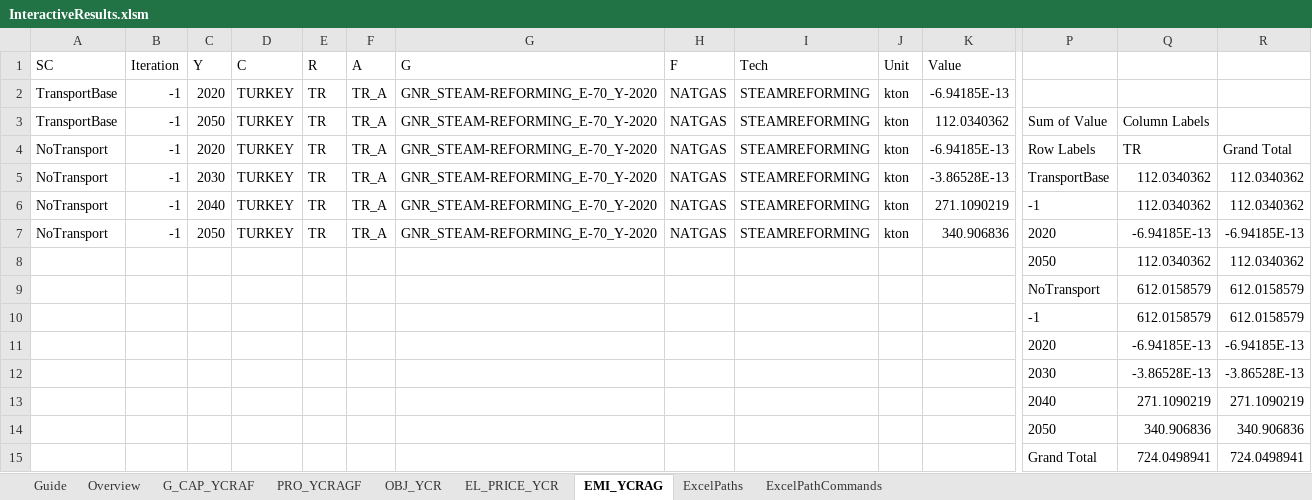
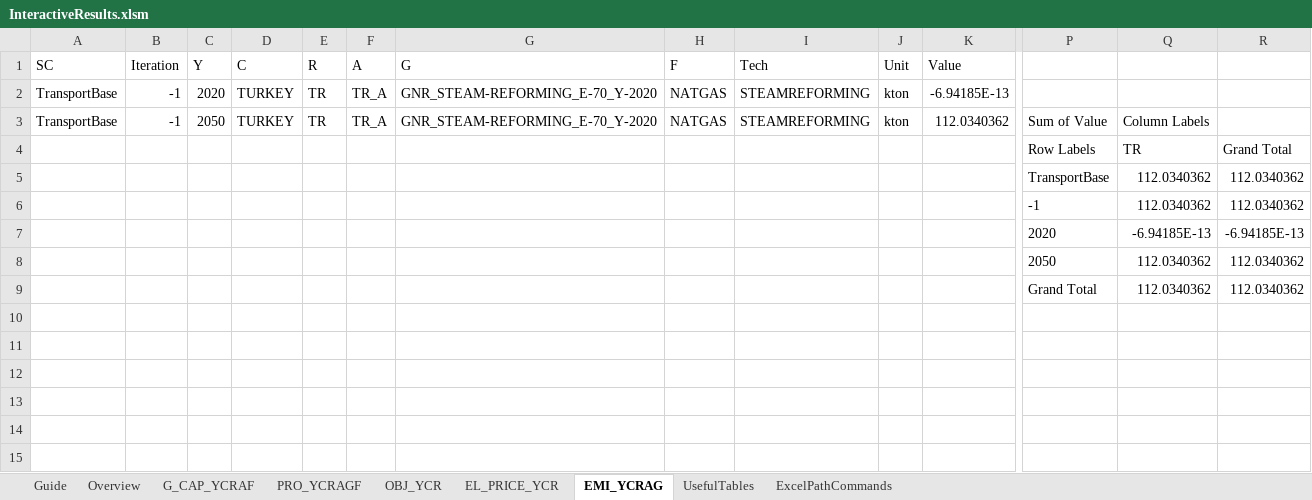
Before and after one commit to Mathias157/balmorel-postprocessing, an Excel workbook: InteractiveResults.xlsm, sheet EMI_YCRAG, drawn as a sheet; only a part is shown, gaps mark what is left out; values as stored, in another font and other column widths than the file's, no borders; table styles not drawn; removed rows and columns are numbered as before the commit, all else as after; rows hold the shown columns only; the diff names each change by its address in the sheet, - before the commit and + after, or states it on an @@ line.

```diff
--- a/InteractiveResults.xlsm (sheet EMI_YCRAG)
+++ b/InteractiveResults.xlsm (sheet EMI_YCRAG)
-sheet tab: ExcelPaths
+sheet tab: UsefulTables
-row 4: NoTransport | -1 | 2020 | TURKEY | TR | TR_A | GNR_STEAM-REFORMING_E-70_Y-2020 | NATGAS | STEAMREFORMING | kton | -6.94185E-13 | Row Labels | TR | Grand Total
-row 5: NoTransport | -1 | 2030 | TURKEY | TR | TR_A | GNR_STEAM-REFORMING_E-70_Y-2020 | NATGAS | STEAMREFORMING | kton | -3.86528E-13 | TransportBase | 112.0340362 | 112.0340362
-row 6: NoTransport | -1 | 2040 | TURKEY | TR | TR_A | GNR_STEAM-REFORMING_E-70_Y-2020 | NATGAS | STEAMREFORMING | kton | 271.1090219 | -1 | 112.0340362 | 112.0340362
-row 7: NoTransport | -1 | 2050 | TURKEY | TR | TR_A | GNR_STEAM-REFORMING_E-70_Y-2020 | NATGAS | STEAMREFORMING | kton | 340.906836 | 2020 | -6.94185E-13 | -6.94185E-13
+row 4:  |  |  |  |  |  |  |  |  |  |  | Row Labels | TR | Grand Total
+row 5:  |  |  |  |  |  |  |  |  |  |  | TransportBase | 112.0340362 | 112.0340362
+row 6:  |  |  |  |  |  |  |  |  |  |  | -1 | 112.0340362 | 112.0340362
@@ row 11 moved to row 7: 2020 @@
-row 9:  |  |  |  |  |  |  |  |  |  |  | NoTransport | 612.0158579 | 612.0158579
-row 10:  |  |  |  |  |  |  |  |  |  |  | -1 | 612.0158579 | 612.0158579
-row 12:  |  |  |  |  |  |  |  |  |  |  | 2030 | -3.86528E-13 | -3.86528E-13
-row 13:  |  |  |  |  |  |  |  |  |  |  | 2040 | 271.1090219 | 271.1090219
-row 14:  |  |  |  |  |  |  |  |  |  |  | 2050 | 340.906836 | 340.906836
-row 15:  |  |  |  |  |  |  |  |  |  |  | Grand Total | 724.0498941 | 724.0498941
+row 9:  |  |  |  |  |  |  |  |  |  |  | Grand Total | 112.0340362 | 112.0340362
```
Also changed, not shown: sheet G_CAP_YCRAF, sheet PRO_YCRAGF, sheet OBJ_YCR, sheet EL_PRICE_YCR, sheet Overview, sheet UsefulTables, 1 more sheet, charts or pictures, 2 other files.
